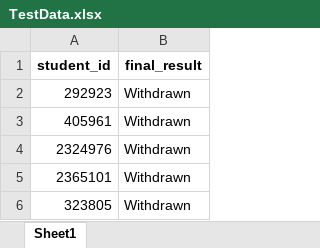
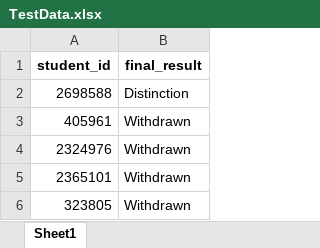
Before and after one commit to Sajad1379/FinalProject, an Excel workbook: TestData.xlsx, sheet Sheet1, drawn as a sheet; only a part is shown; values as stored, in another font and other column widths than the file's, no borders; removed rows and columns are numbered as before the commit, all else as after; the diff names each change by its address in the sheet, - before the commit and + after, or states it on an @@ line.

```diff
--- a/TestData.xlsx (sheet Sheet1)
+++ b/TestData.xlsx (sheet Sheet1)
-row 2: 292923 | Withdrawn
+row 2: 2698588 | Distinction
```
Also changed, not shown: 8 other files.
